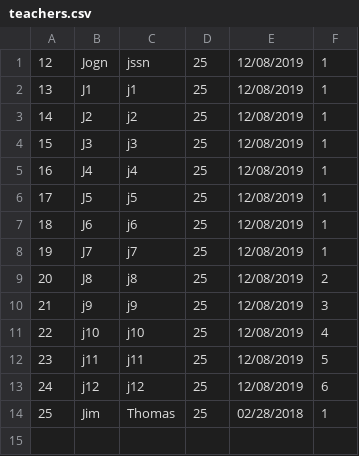
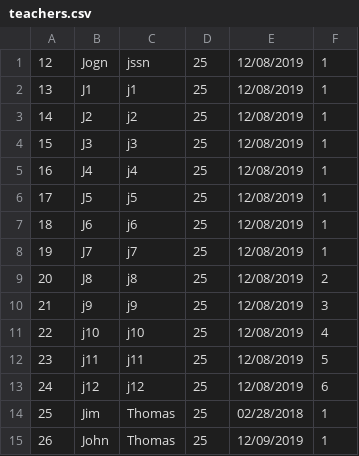
Before and after one commit to karthikb2196/DayCare_Project, a CSV file: workspace-2019-6-DayCare_Project/Project1/teachers.csv, drawn as a sheet; the diff names each change by its address in the sheet, - before the commit and + after, or states it on an @@ line.

```diff
--- a/workspace-2019-6-DayCare_Project/Project1/teachers.csv
+++ b/workspace-2019-6-DayCare_Project/Project1/teachers.csv
+row 15: 26 | John | Thomas | 25 | 12/09/2019 | 1
```
Also changed, not shown: workspace-2019-6-DayCare_Project/Project1/students.csv, 3 other files.
